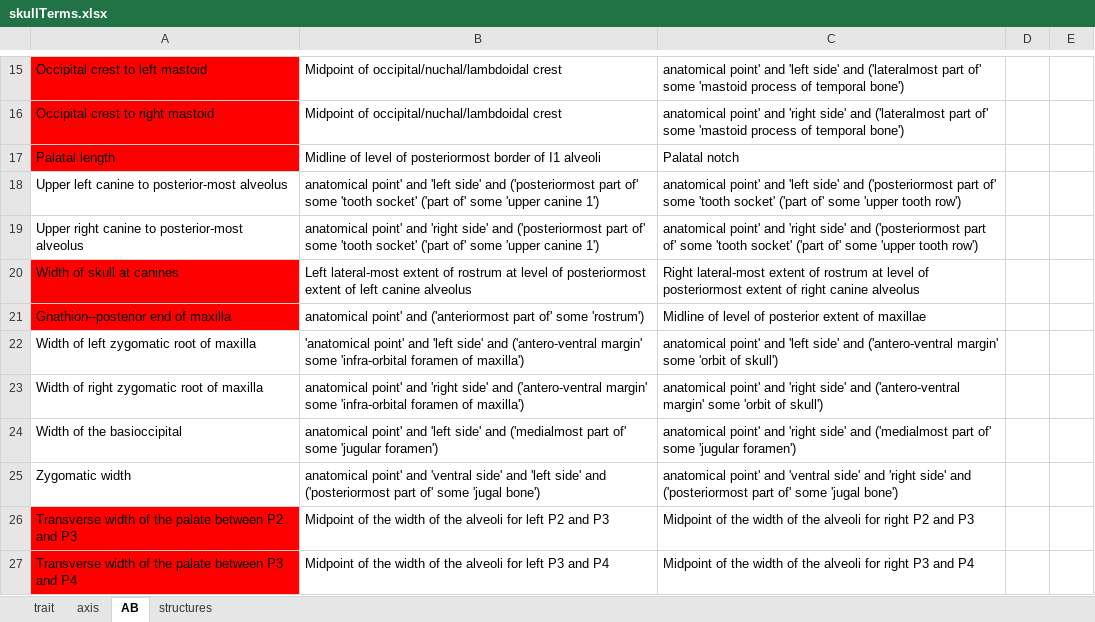
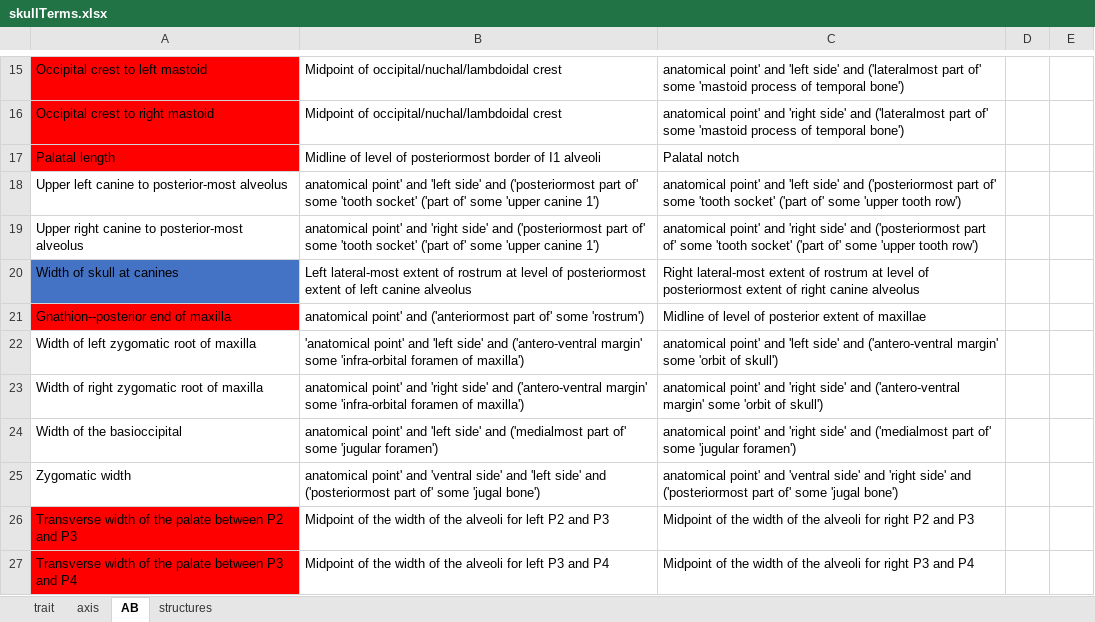
Before and after one commit to futres/fovt, an Excel workbook: terms/skullTerms.xlsx, sheet AB, drawn as a sheet; only a part is shown, gaps mark what is left out; values as stored, in another font and other column widths than the file's, no borders; the diff names each change by its address in the sheet, - before the commit and + after, or states it on an @@ line.

```diff
--- a/terms/skullTerms.xlsx (sheet AB)
+++ b/terms/skullTerms.xlsx (sheet AB)
-A20 fill: #FF0000
+A20 fill: #4472C4
```
Also changed, not shown: terms/teethTerms.xlsx.
